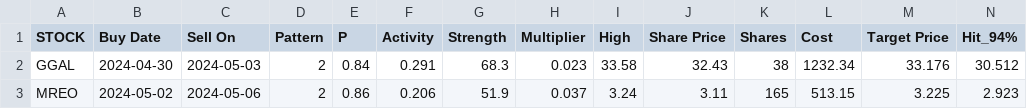
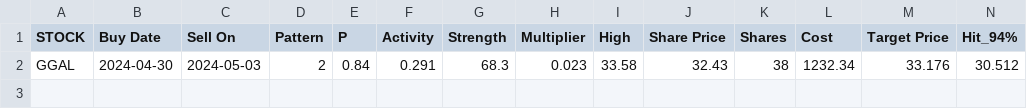
Before and after one commit to p-norris/swing_trades, a CSV file: src/positions.csv, drawn as a sheet; only a part is shown; rows hold the shown columns only; the diff names each change by its address in the sheet, - before the commit and + after, or states it on an @@ line.

Commit message:
updating file

```diff
--- a/src/positions.csv
+++ b/src/positions.csv
-row 3: MREO | 2024-05-02 | 2024-05-06 | 2 | 0.86 | 0.206 | 51.9 | 0.037 | 3.24 | 3.11 | 165 | 513.15 | 3.225 | 2.923
```
